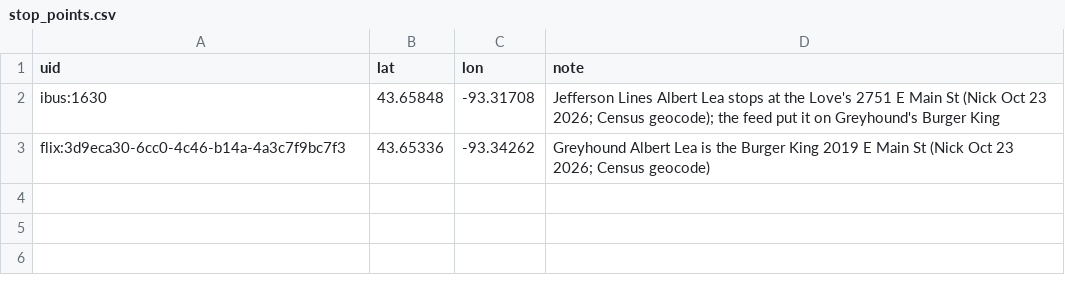
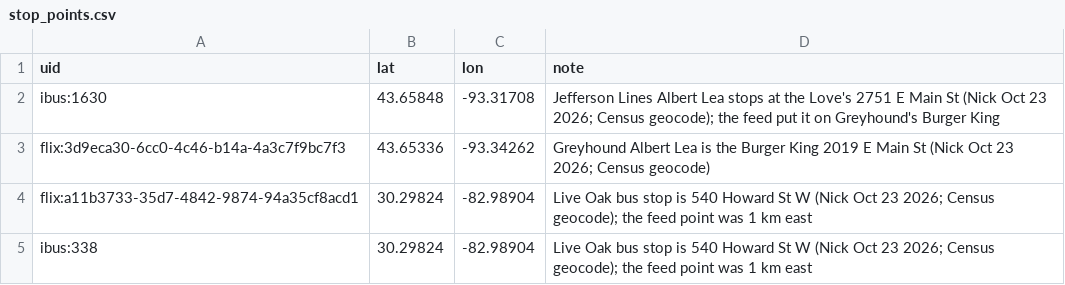
Before and after one commit to nick-pruitt-003/surface-transit-record, a CSV file: data/stop_points.csv, drawn as a sheet.

```diff
--- a/data/stop_points.csv
+++ b/data/stop_points.csv
@@ -3 +3,3 @@ ibus:1630,43.65848,-93.31708,Jefferson Lines Albert Lea stops at the Love's 2751
 flix:3d9eca30-6cc0-4c46-b14a-4a3c7f9bc7f3,43.65336,-93.34262,Greyhound Albert Lea is the Burger King 2019 E Main St (Nick Oct 23 2026; Census geocode)
+flix:a11b3733-35d7-4842-9874-94a35cf8acd1,30.29824,-82.98904,Live Oak bus stop is 540 Howard St W (Nick Oct 23 2026; Census geocode); the feed point was 1 km east
+ibus:338,30.29824,-82.98904,Live Oak bus stop is 540 Howard St W (Nick Oct 23 2026; Census geocode); the feed point was 1 km east
```
Also changed, not shown: data/walk_links.csv, 14 other files.
